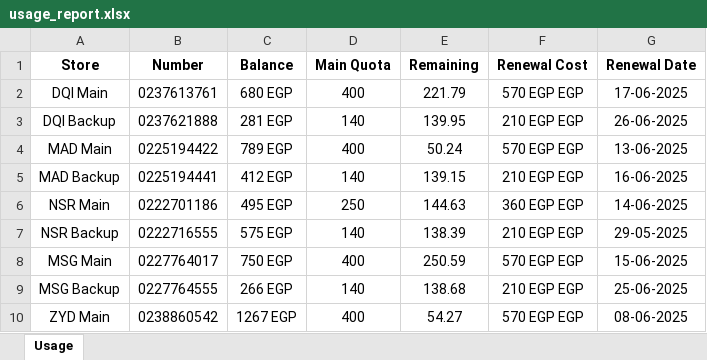
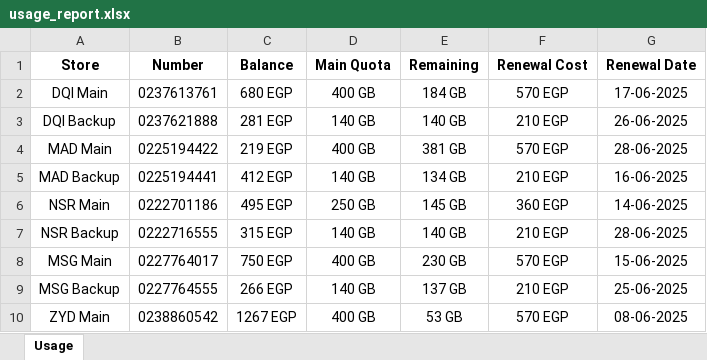
Before and after one commit to SalahNassar0/WE-Scraping, an Excel workbook: usage_report.xlsx, sheet Usage, drawn as a sheet; only a part is shown; values as stored, in another font and other column widths than the file's, no borders; conditional formats not drawn; the diff covers the shown part only; the diff names each change by its address in the sheet, - before the commit and + after, or states it on an @@ line.

```diff
--- a/usage_report.xlsx (sheet Usage)
+++ b/usage_report.xlsx (sheet Usage)
-D2 (Main Quota): 400
+D2 (Main Quota): 400 GB
-E2 (Remaining): 221.79
+E2 (Remaining): 184 GB
-F2 (Renewal Cost): 570 EGP EGP
+F2 (Renewal Cost): 570 EGP
-D3 (Main Quota): 140
+D3 (Main Quota): 140 GB
-E3 (Remaining): 139.95
+E3 (Remaining): 140 GB
-F3 (Renewal Cost): 210 EGP EGP
+F3 (Renewal Cost): 210 EGP
-C4 (Balance): 789 EGP
+C4 (Balance): 219 EGP
-D4 (Main Quota): 400
+D4 (Main Quota): 400 GB
-E4 (Remaining): 50.24
+E4 (Remaining): 381 GB
-F4 (Renewal Cost): 570 EGP EGP
+F4 (Renewal Cost): 570 EGP
-G4 (Renewal Date): 13-06-2025
+G4 (Renewal Date): 28-06-2025
-D5 (Main Quota): 140
+D5 (Main Quota): 140 GB
-E5 (Remaining): 139.15
+E5 (Remaining): 134 GB
-F5 (Renewal Cost): 210 EGP EGP
+F5 (Renewal Cost): 210 EGP
-D6 (Main Quota): 250
+D6 (Main Quota): 250 GB
-E6 (Remaining): 144.63
+E6 (Remaining): 145 GB
-F6 (Renewal Cost): 360 EGP EGP
+F6 (Renewal Cost): 360 EGP
-C7 (Balance): 575 EGP
+C7 (Balance): 315 EGP
-D7 (Main Quota): 140
+D7 (Main Quota): 140 GB
-E7 (Remaining): 138.39
+E7 (Remaining): 140 GB
-F7 (Renewal Cost): 210 EGP EGP
+F7 (Renewal Cost): 210 EGP
-G7 (Renewal Date): 29-05-2025
+G7 (Renewal Date): 28-06-2025
-D8 (Main Quota): 400
+D8 (Main Quota): 400 GB
-E8 (Remaining): 250.59
+E8 (Remaining): 230 GB
-F8 (Renewal Cost): 570 EGP EGP
+F8 (Renewal Cost): 570 EGP
-D9 (Main Quota): 140
+D9 (Main Quota): 140 GB
-E9 (Remaining): 138.68
+E9 (Remaining): 137 GB
-F9 (Renewal Cost): 210 EGP EGP
+F9 (Renewal Cost): 210 EGP
-D10 (Main Quota): 400
+D10 (Main Quota): 400 GB
-E10 (Remaining): 54.27
+E10 (Remaining): 53 GB
-F10 (Renewal Cost): 570 EGP EGP
+F10 (Renewal Cost): 570 EGP
```
Also changed, not shown: 31 edited cells elsewhere in this sheet, 1 other file.
